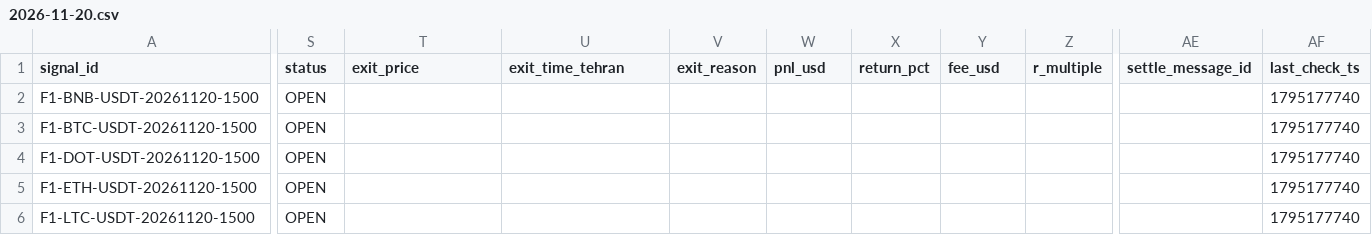
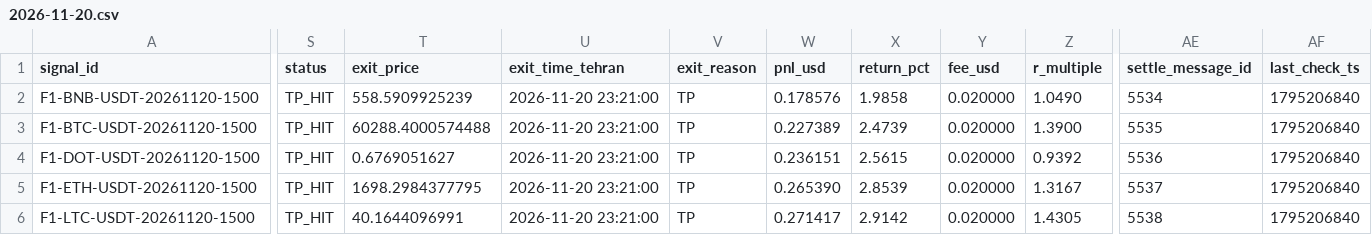
Before and after one commit to khosroabadiMehdi/PentaSignal, a CSV file: data/signals/2026-11-20.csv, drawn as a sheet; only a part is shown, gaps mark what is left out; the diff covers the shown part only; the diff names each change by its address in the sheet, - before the commit and + after, or states it on an @@ line.

```diff
--- a/data/signals/2026-11-20.csv
+++ b/data/signals/2026-11-20.csv
-S2:S6 (status): OPEN
+S2:S6 (status): TP_HIT
-T2 (exit_price): (empty)
+T2 (exit_price): 558.5909925239
-U2:U6 (exit_time_tehran): (empty)
+U2:U6 (exit_time_tehran): 2026-11-20 23:21:00
-V2:V6 (exit_reason): (empty)
+V2:V6 (exit_reason): TP
-W2 (pnl_usd): (empty)
+W2 (pnl_usd): 0.178576
-X2 (return_pct): (empty)
+X2 (return_pct): 1.9858
-Y2:Y6 (fee_usd): (empty)
+Y2:Y6 (fee_usd): 0.020000
-Z2 (r_multiple): (empty)
+Z2 (r_multiple): 1.0490
-AE2 (settle_message_id): (empty)
+AE2 (settle_message_id): 5534
-AF2:AF6 (last_check_ts): 1795177740
+AF2:AF6 (last_check_ts): 1795206840
-T3 (exit_price): (empty)
+T3 (exit_price): 60288.4000574488
-W3 (pnl_usd): (empty)
+W3 (pnl_usd): 0.227389
-X3 (return_pct): (empty)
+X3 (return_pct): 2.4739
-Z3 (r_multiple): (empty)
+Z3 (r_multiple): 1.3900
-AE3 (settle_message_id): (empty)
+AE3 (settle_message_id): 5535
-T4 (exit_price): (empty)
+T4 (exit_price): 0.6769051627
-W4 (pnl_usd): (empty)
+W4 (pnl_usd): 0.236151
-X4 (return_pct): (empty)
+X4 (return_pct): 2.5615
-Z4 (r_multiple): (empty)
+Z4 (r_multiple): 0.9392
-AE4 (settle_message_id): (empty)
+AE4 (settle_message_id): 5536
-T5 (exit_price): (empty)
+T5 (exit_price): 1698.2984377795
-W5 (pnl_usd): (empty)
+W5 (pnl_usd): 0.265390
-X5 (return_pct): (empty)
+X5 (return_pct): 2.8539
-Z5 (r_multiple): (empty)
+Z5 (r_multiple): 1.3167
-AE5 (settle_message_id): (empty)
+AE5 (settle_message_id): 5537
-T6 (exit_price): (empty)
+T6 (exit_price): 40.1644096991
-W6 (pnl_usd): (empty)
+W6 (pnl_usd): 0.271417
-X6 (return_pct): (empty)
+X6 (return_pct): 2.9142
-Z6 (r_multiple): (empty)
+Z6 (r_multiple): 1.4305
-AE6 (settle_message_id): (empty)
+AE6 (settle_message_id): 5538
```
Also changed, not shown: 5 edited cells elsewhere in this file, 43 other files.
